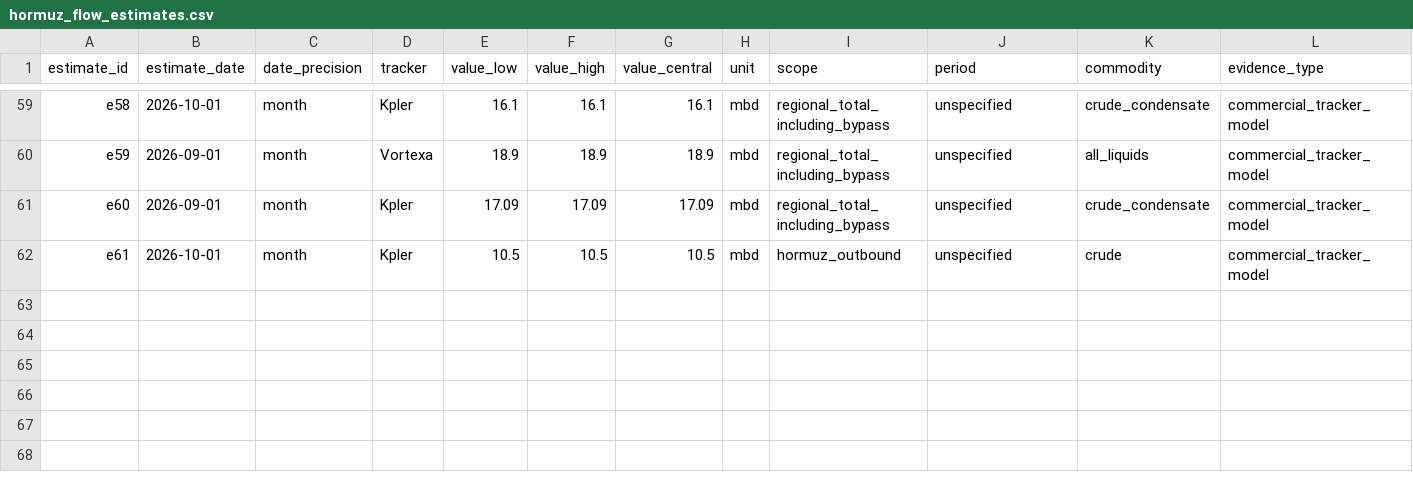
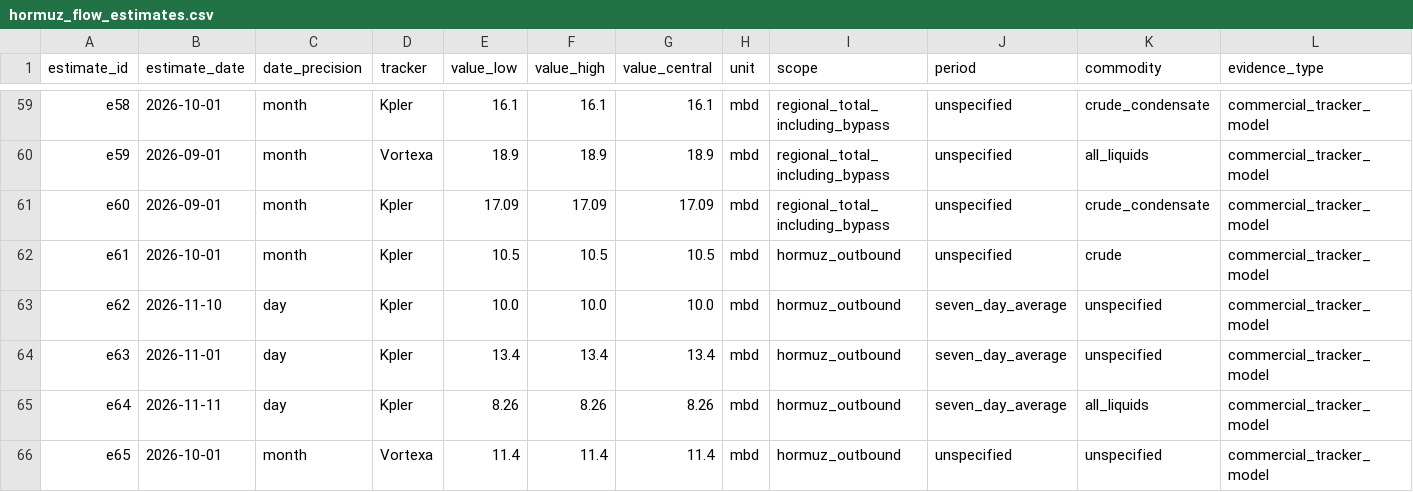
Before and after one commit to daseme/warnotwar, a CSV file: oilflows/data/curated/hormuz_flow_estimates.csv, drawn as a sheet; only a part is shown, gaps mark what is left out; rows hold the shown columns only; the diff names each change by its address in the sheet, - before the commit and + after, or states it on an @@ line.

```diff
--- a/oilflows/data/curated/hormuz_flow_estimates.csv
+++ b/oilflows/data/curated/hormuz_flow_estimates.csv
+row 63: e62 | 2026-11-10 | day | Kpler | 10.0 | 10.0 | 10.0 | mbd | hormuz_outbound | seven_day_average | unspecified | commercial_tracker_model
+row 64: e63 | 2026-11-01 | day | Kpler | 13.4 | 13.4 | 13.4 | mbd | hormuz_outbound | seven_day_average | unspecified | commercial_tracker_model
+row 65: e64 | 2026-11-11 | day | Kpler | 8.26 | 8.26 | 8.26 | mbd | hormuz_outbound | seven_day_average | all_liquids | commercial_tracker_model
+row 66: e65 | 2026-10-01 | month | Vortexa | 11.4 | 11.4 | 11.4 | mbd | hormuz_outbound | unspecified | unspecified | commercial_tracker_model
```
Also changed, not shown: 8 other files.
